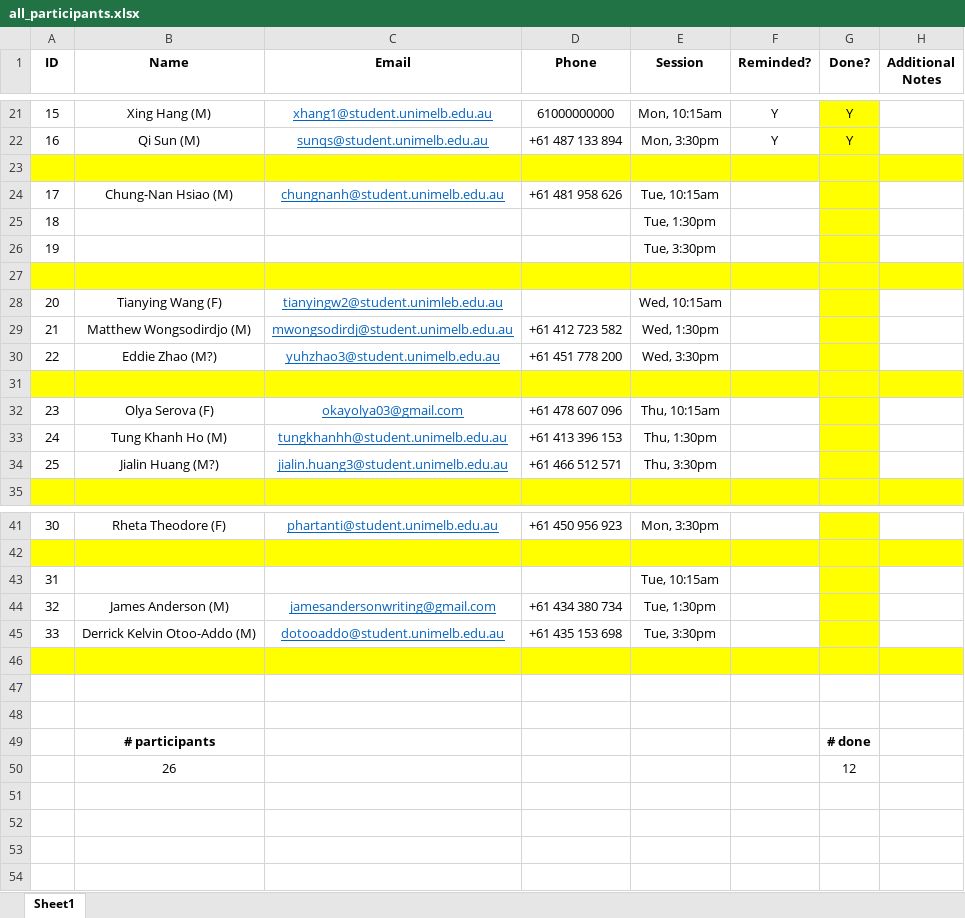
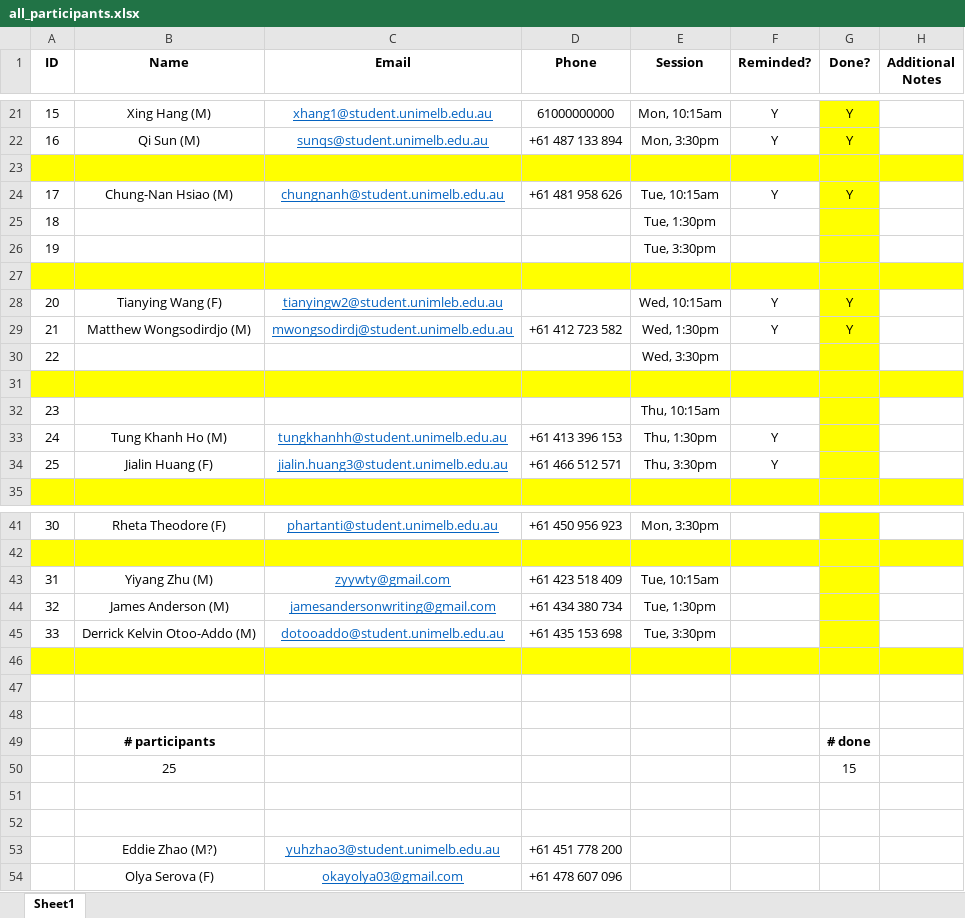
Before and after one commit to mpan31415/NoisyRobotCLTrust, an Excel workbook: study_files/all_participants.xlsx, sheet Sheet1, drawn as a sheet; only a part is shown, gaps mark what is left out; values as stored, in another font and other column widths than the file's, no borders; removed rows and columns are numbered as before the commit, all else as after; the diff names each change by its address in the sheet, - before the commit and + after, or states it on an @@ line.

```diff
--- a/study_files/all_participants.xlsx (sheet Sheet1)
+++ b/study_files/all_participants.xlsx (sheet Sheet1)
-F24 (Reminded?): (empty)
+F24 (Reminded?): Y
-G24 (Done?): (empty)
+G24 (Done?): Y
-F28:F29 (Reminded?): (empty)
+F28:F29 (Reminded?): Y
-G28:G29 (Done?): (empty)
+G28:G29 (Done?): Y
-row 30: 22 | Eddie Zhao (M?) | yuhzhao3@student.unimelb.edu.au | +61 451 778 200 | Wed, 3:30pm
+row 30: 22 |  |  |  | Wed, 3:30pm
-row 32: 23 | Olya Serova (F) | okayolya03@gmail.com | +61 478 607 096 | Thu, 10:15am
+row 32: 23 |  |  |  | Thu, 10:15am
-F33:F34 (Reminded?): (empty)
+F33:F34 (Reminded?): Y
-B34 (Name): Jialin Huang (M?)
+B34 (Name): Jialin Huang (F)
-row 43: 31 |  |  |  | Tue, 10:15am
+row 43: 31 | Yiyang Zhu (M) | zyywty@gmail.com | +61 423 518 409 | Tue, 10:15am
+row 50:  | 25 |  |  |  |  | 15
-row 51:  | 26 |  |  |  |  | 12
+row 51: (empty)
+row 52: (empty)
+row 53:  | Eddie Zhao (M?) | yuhzhao3@student.unimelb.edu.au | +61 451 778 200
+row 54:  | Olya Serova (F) | okayolya03@gmail.com | +61 478 607 096
```
Also changed, not shown: 2 other files.
